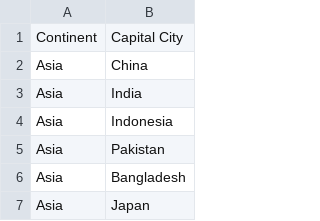
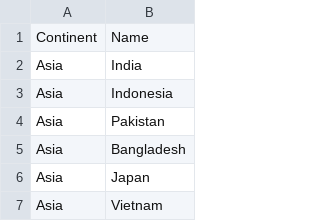
Before and after one commit to liamdickson-uni/group-h-sem, a CSV file: csv/countries/countries_in_continent/Capital Cities in Asia.csv, drawn as a sheet; only a part is shown; the shorter side is filled out with more unchanged rows; the diff names each change by its address in the sheet, - before the commit and + after, or states it on an @@ line.

```diff
--- a/csv/countries/countries_in_continent/Capital Cities in Asia.csv
+++ b/csv/countries/countries_in_continent/Capital Cities in Asia.csv
-B1: Capital City
+B1: Name
-row 2: Asia | China
```
Also changed, not shown: csv/countries/countries_in_continent/Capital Cities in Africa.csv, csv/countries/countries_in_continent/Capital Cities in Europe.csv, 8 other files.
